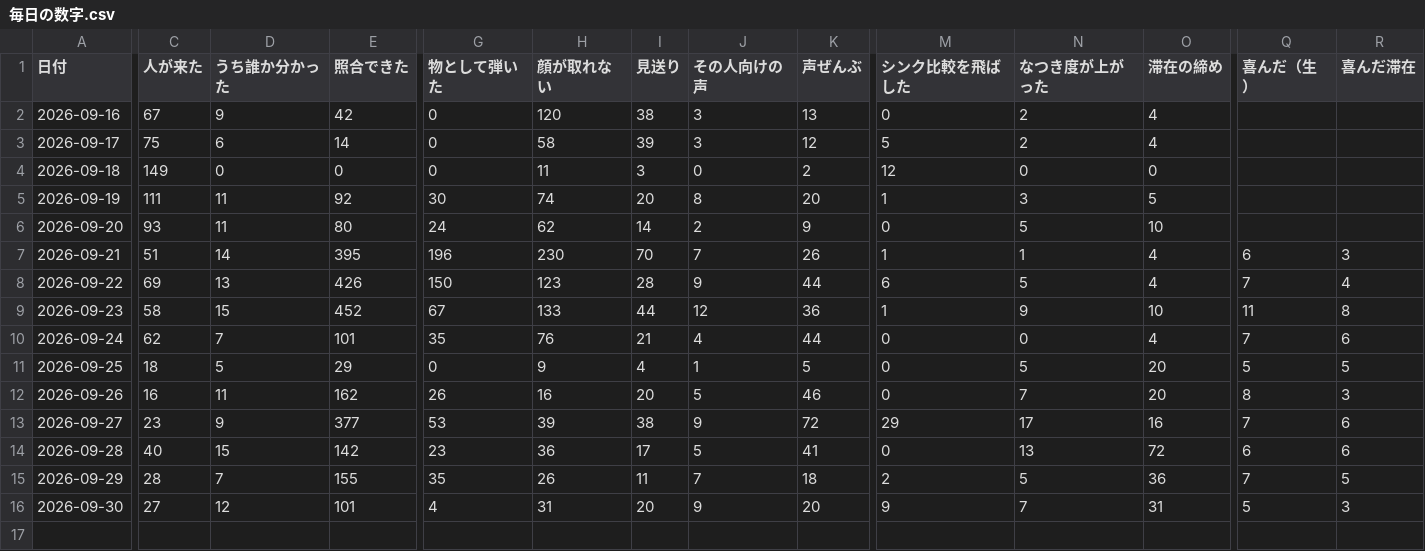
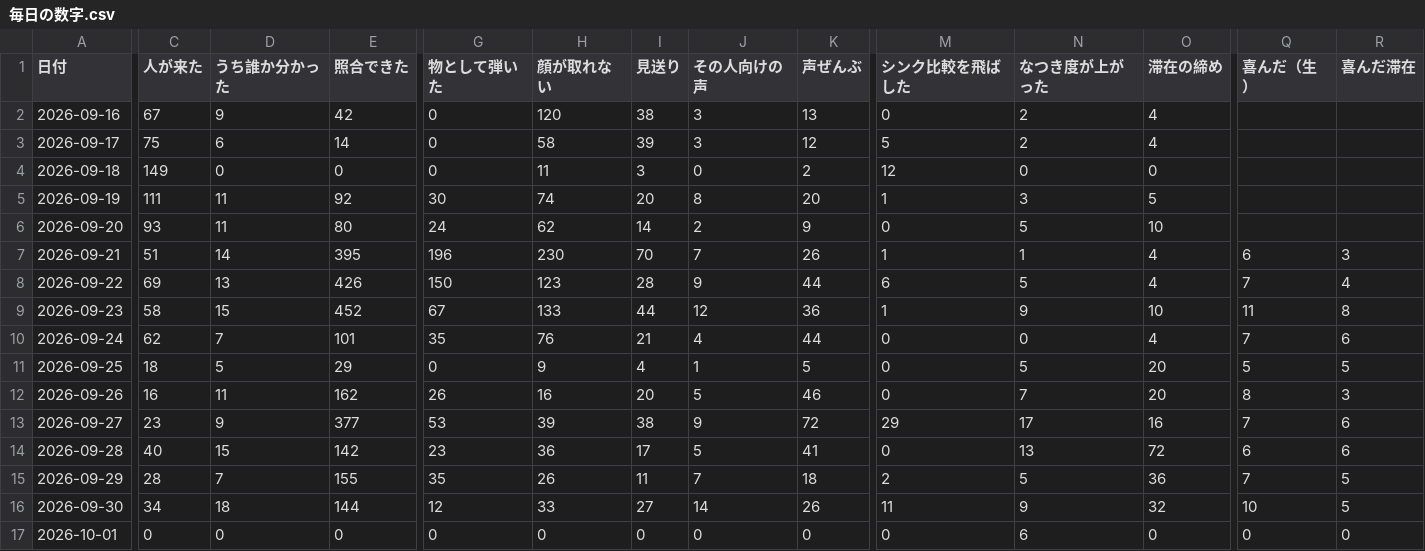
Before and after one commit to kengiftology/arigato, a CSV file: docs/毎日の数字.csv, drawn as a sheet; only a part is shown, gaps mark what is left out; rows hold the shown columns only; the diff names each change by its address in the sheet, - before the commit and + after, or states it on an @@ line.

```diff
--- a/docs/毎日の数字.csv
+++ b/docs/毎日の数字.csv
-C16 (人が来た): 27
+C16 (人が来た): 34
-D16 (うち誰か分かった): 12
+D16 (うち誰か分かった): 18
-E16 (照合できた): 101
+E16 (照合できた): 144
-G16 (物として弾いた): 4
+G16 (物として弾いた): 12
-H16 (顔が取れない): 31
+H16 (顔が取れない): 33
-I16 (見送り): 20
+I16 (見送り): 27
-J16 (その人向けの声): 9
+J16 (その人向けの声): 14
-K16 (声ぜんぶ): 20
+K16 (声ぜんぶ): 26
-M16 (シンク比較を飛ばした): 9
+M16 (シンク比較を飛ばした): 11
-N16 (なつき度が上がった): 7
+N16 (なつき度が上がった): 9
-O16 (滞在の締め): 31
+O16 (滞在の締め): 32
-Q16 (喜んだ（生）): 5
+Q16 (喜んだ（生）): 10
-R16 (喜んだ滞在): 3
+R16 (喜んだ滞在): 5
+row 17: 2026-10-01 | 0 | 0 | 0 | 0 | 0 | 0 | 0 | 0 | 0 | 6 | 0 | 0 | 0
```
Also changed, not shown: 1 other file.
